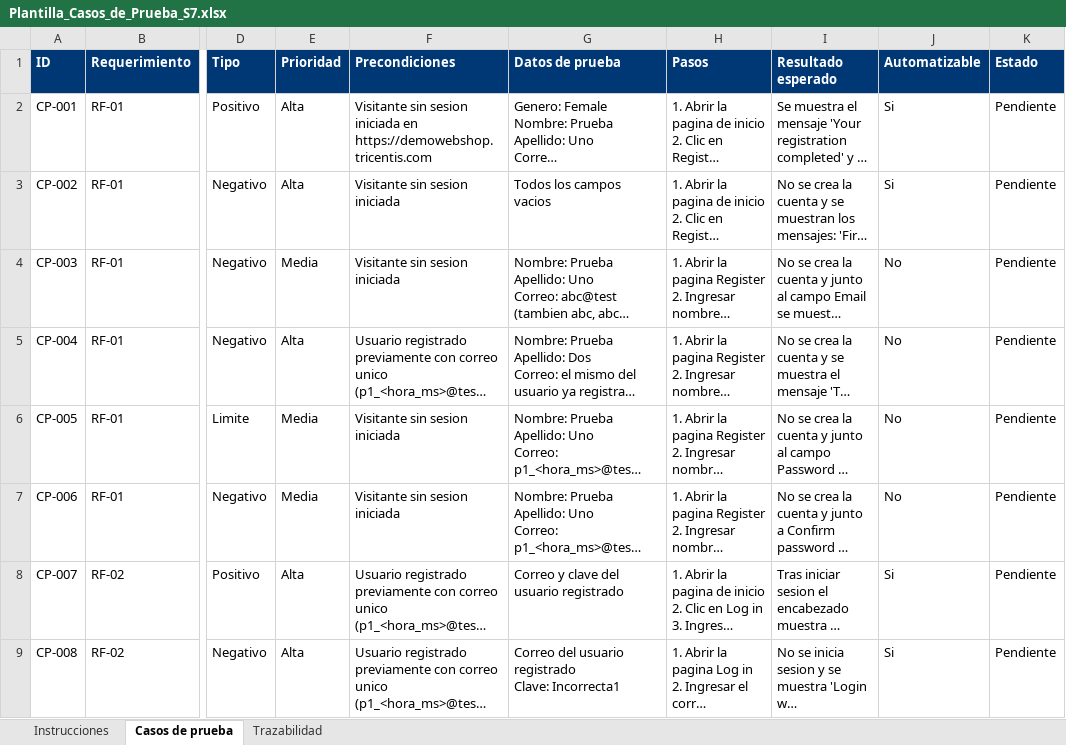
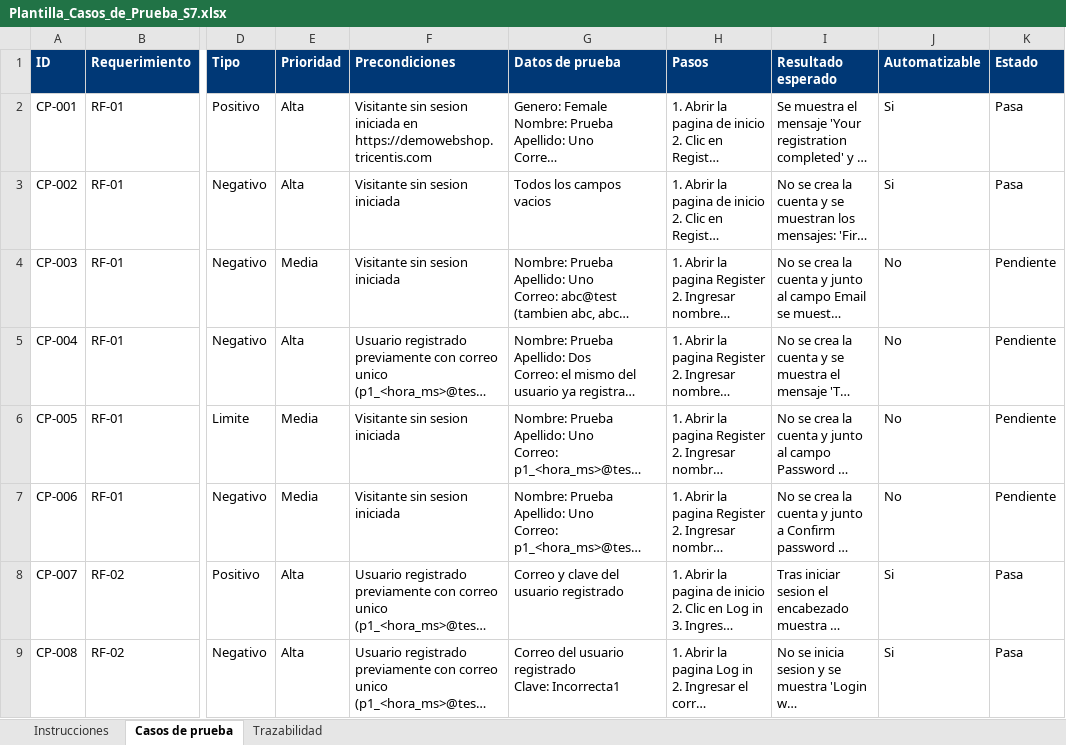
Before and after one commit to andreaSS44/Proyecto-I-Pruebas-de-Software, an Excel workbook: docs/Plantilla_Casos_de_Prueba_S7.xlsx, sheet Casos de prueba, drawn as a sheet; only a part is shown, gaps mark what is left out; long unchanged cells end in …; values as stored, in another font and other column widths than the file's, no borders; the diff names each change by its address in the sheet, - before the commit and + after, or states it on an @@ line.

Commit message:
docs: marcar CP-001, CP-002, CP-007 y CP-008 como Pasa

```diff
--- a/docs/Plantilla_Casos_de_Prueba_S7.xlsx (sheet Casos de prueba)
+++ b/docs/Plantilla_Casos_de_Prueba_S7.xlsx (sheet Casos de prueba)
-K2:K3 (Estado): Pendiente
+K2:K3 (Estado): Pasa
-K8:K9 (Estado): Pendiente
+K8:K9 (Estado): Pasa
```
